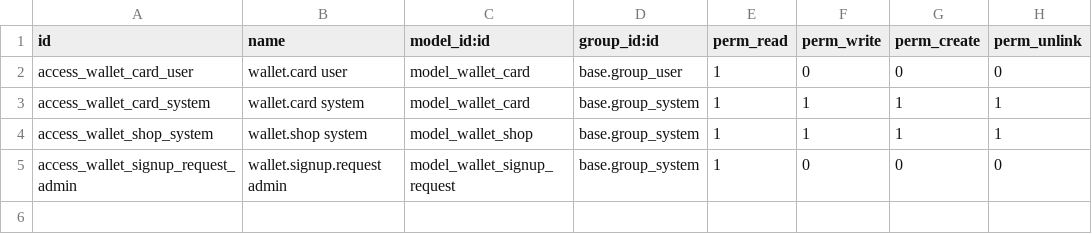
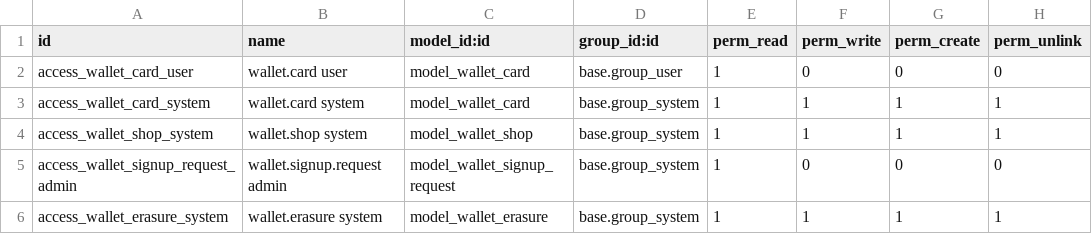
Before and after one commit to avalahEE/tieroo-odoo, a CSV file: tieroo/security/ir.model.access.csv, drawn as a sheet.

Commit message:
Tieroo for Odoo 18.0 (from 3cbdf2a)

```diff
--- a/tieroo/security/ir.model.access.csv
+++ b/tieroo/security/ir.model.access.csv
@@ -5 +5,2 @@ access_wallet_shop_system,wallet.shop system,model_wallet_shop,base.group_system
 access_wallet_signup_request_admin,wallet.signup.request admin,model_wallet_signup_request,base.group_system,1,0,0,0
+access_wallet_erasure_system,wallet.erasure system,model_wallet_erasure,base.group_system,1,1,1,1
```
Also changed, not shown: 4 other files.
